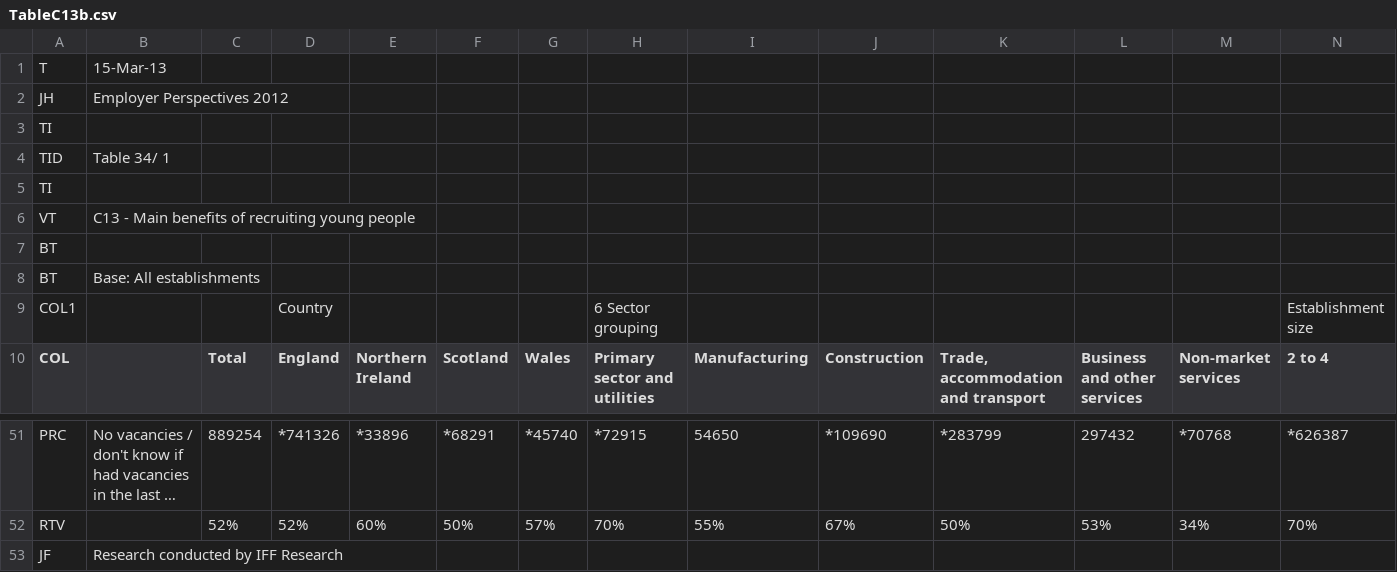
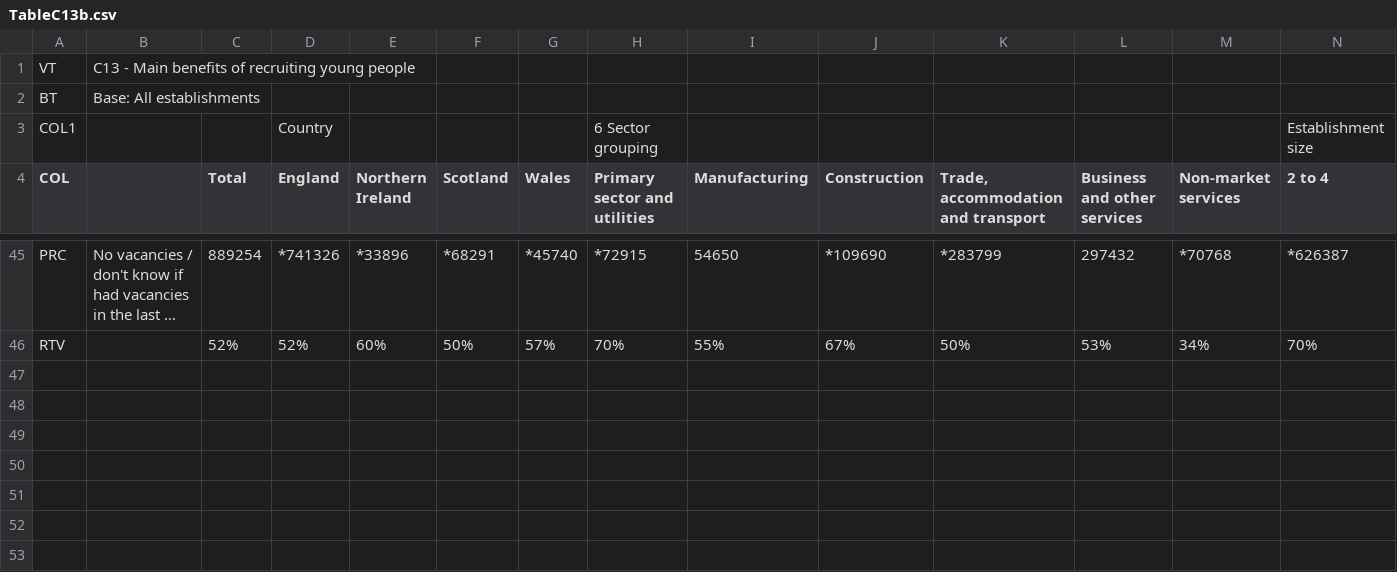
Before and after one commit to Cousjava/witlrdatavis, a CSV file: data/TableC13b.csv, drawn as a sheet; only a part is shown, gaps mark what is left out; long unchanged cells end in …; rows hold the shown columns only; the diff names each change by its address in the sheet, - before the commit and + after, or states it on an @@ line.

Commit message:
Formatted tables, removed extraneous data st top and bottom

```diff
--- a/data/TableC13b.csv
+++ b/data/TableC13b.csv
-row 1: T | 15-Mar-13
-row 2: JH | Employer Perspectives 2012
-row 3: TI
-row 4: TID | Table 34/ 1
-row 5: TI
-row 7: BT
-row 53: JF | Research conducted by IFF Research
```
Also changed, not shown: data/TableC10.csv, data/TableC17.csv, 8 other files.
